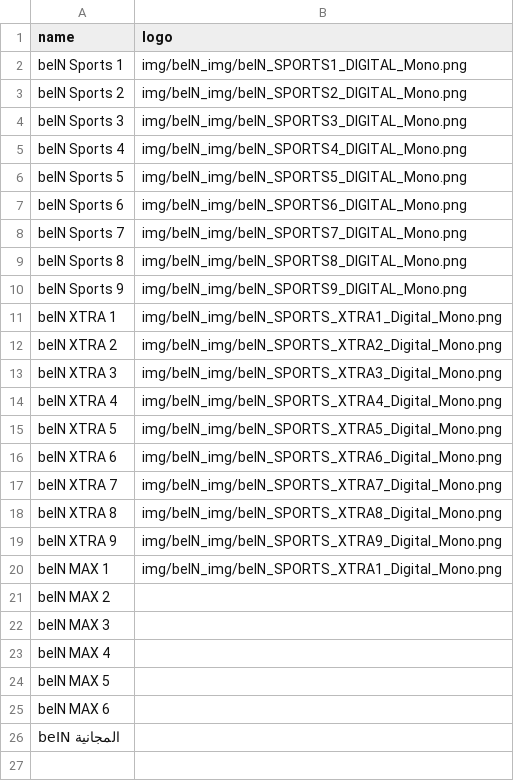
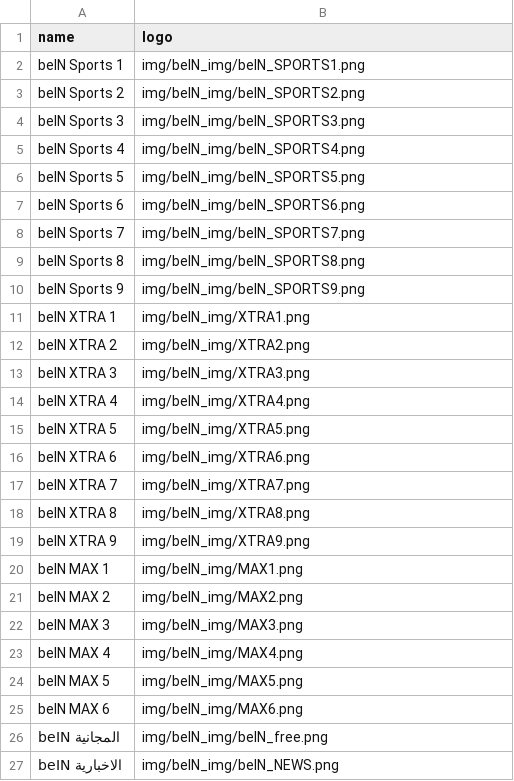
Before and after one commit to falahsab/jedwal, a CSV file: csv/channels.csv, drawn as a sheet.

Commit message:
Update channels.csv

```diff
--- a/csv/channels.csv
+++ b/csv/channels.csv
@@ -1,26 +1,27 @@
 name,logo
-beIN Sports 1,img/beIN_img/beIN_SPORTS1_DIGITAL_Mono.png
-beIN Sports 2,img/beIN_img/beIN_SPORTS2_DIGITAL_Mono.png
-beIN Sports 3,img/beIN_img/beIN_SPORTS3_DIGITAL_Mono.png
-beIN Sports 4,img/beIN_img/beIN_SPORTS4_DIGITAL_Mono.png
-beIN Sports 5,img/beIN_img/beIN_SPORTS5_DIGITAL_Mono.png
-beIN Sports 6,img/beIN_img/beIN_SPORTS6_DIGITAL_Mono.png
-beIN Sports 7,img/beIN_img/beIN_SPORTS7_DIGITAL_Mono.png
-beIN Sports 8,img/beIN_img/beIN_SPORTS8_DIGITAL_Mono.png
-beIN Sports 9,img/beIN_img/beIN_SPORTS9_DIGITAL_Mono.png
-beIN XTRA 1,img/beIN_img/beIN_SPORTS_XTRA1_Digital_Mono.png
-beIN XTRA 2,img/beIN_img/beIN_SPORTS_XTRA2_Digital_Mono.png
-beIN XTRA 3,img/beIN_img/beIN_SPORTS_XTRA3_Digital_Mono.png
-beIN XTRA 4,img/beIN_img/beIN_SPORTS_XTRA4_Digital_Mono.png
-beIN XTRA 5,img/beIN_img/beIN_SPORTS_XTRA5_Digital_Mono.png
-beIN XTRA 6,img/beIN_img/beIN_SPORTS_XTRA6_Digital_Mono.png
-beIN XTRA 7,img/beIN_img/beIN_SPORTS_XTRA7_Digital_Mono.png
-beIN XTRA 8,img/beIN_img/beIN_SPORTS_XTRA8_Digital_Mono.png
-beIN XTRA 9,img/beIN_img/beIN_SPORTS_XTRA9_Digital_Mono.png
-beIN MAX 1,img/beIN_img/beIN_SPORTS_XTRA1_Digital_Mono.png
-beIN MAX 2
-beIN MAX 3
-beIN MAX 4
-beIN MAX 5
-beIN MAX 6
-beIN المجانية
+beIN Sports 1,img/beIN_img/beIN_SPORTS1.png
+beIN Sports 2,img/beIN_img/beIN_SPORTS2.png
+beIN Sports 3,img/beIN_img/beIN_SPORTS3.png
+beIN Sports 4,img/beIN_img/beIN_SPORTS4.png
+beIN Sports 5,img/beIN_img/beIN_SPORTS5.png
+beIN Sports 6,img/beIN_img/beIN_SPORTS6.png
+beIN Sports 7,img/beIN_img/beIN_SPORTS7.png
+beIN Sports 8,img/beIN_img/beIN_SPORTS8.png
+beIN Sports 9,img/beIN_img/beIN_SPORTS9.png
+beIN XTRA 1,img/beIN_img/XTRA1.png
+beIN XTRA 2,img/beIN_img/XTRA2.png
+beIN XTRA 3,img/beIN_img/XTRA3.png
+beIN XTRA 4,img/beIN_img/XTRA4.png
+beIN XTRA 5,img/beIN_img/XTRA5.png
+beIN XTRA 6,img/beIN_img/XTRA6.png
+beIN XTRA 7,img/beIN_img/XTRA7.png
+beIN XTRA 8,img/beIN_img/XTRA8.png
+beIN XTRA 9,img/beIN_img/XTRA9.png
+beIN MAX 1,img/beIN_img/MAX1.png
+beIN MAX 2,img/beIN_img/MAX2.png
+beIN MAX 3,img/beIN_img/MAX3.png
+beIN MAX 4,img/beIN_img/MAX4.png
+beIN MAX 5,img/beIN_img/MAX5.png
+beIN MAX 6,img/beIN_img/MAX6.png
+beIN المجانية,img/beIN_img/beIN_free.png
+beIN الاخبارية,img/beIN_img/beIN_NEWS.png
```
